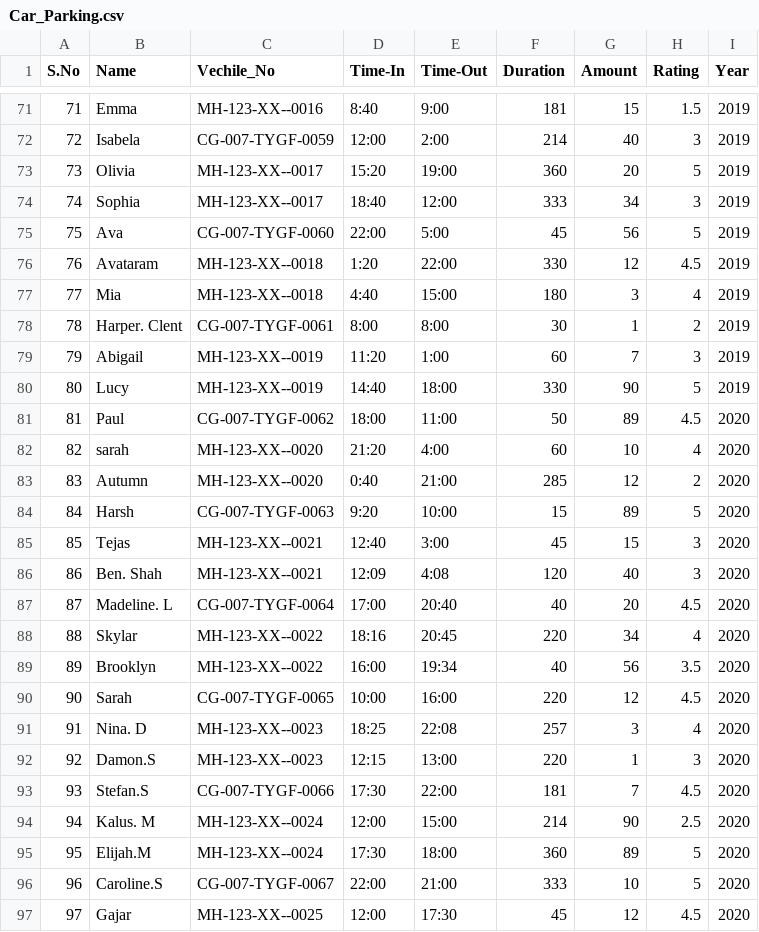
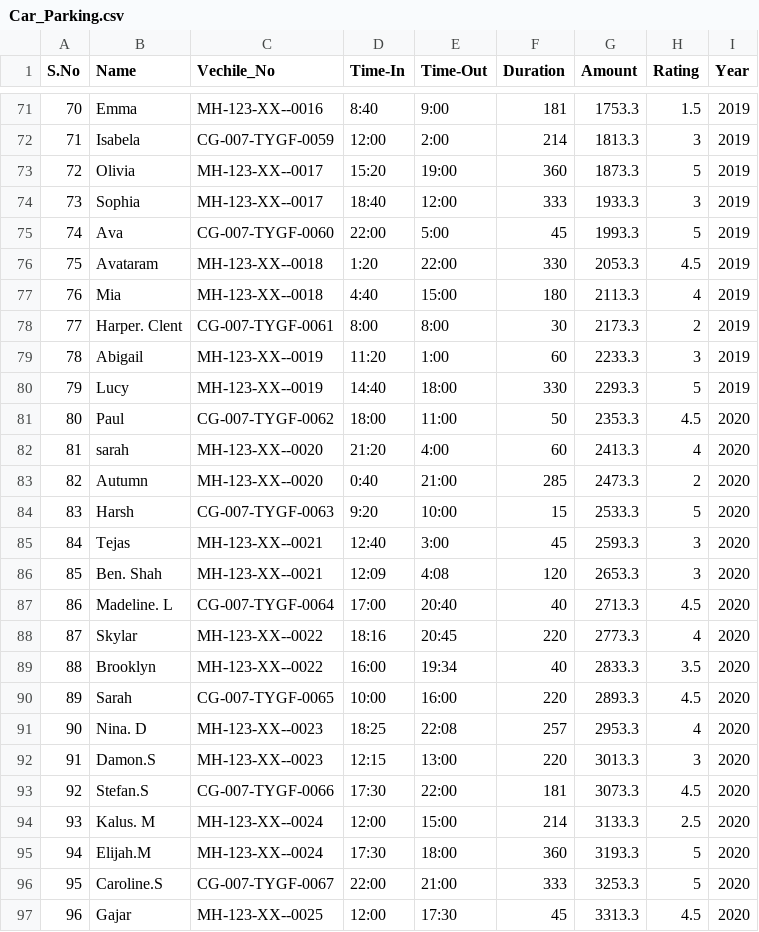
Before and after one commit to Thepetapixl/Mini-Project-III, a CSV file: ML/Car_Parking.csv, drawn as a sheet; only a part is shown, gaps mark what is left out; the diff covers the shown part only; the diff names each change by its address in the sheet, - before the commit and + after, or states it on an @@ line.

```diff
--- a/ML/Car_Parking.csv
+++ b/ML/Car_Parking.csv
@@ column A (S.No) renumbered between rows 50 and 100 @@
-G71 (Amount): 15
+G71 (Amount): 1753.3
-G72 (Amount): 40
+G72 (Amount): 1813.3
-G73 (Amount): 20
+G73 (Amount): 1873.3
-G74 (Amount): 34
+G74 (Amount): 1933.3
-G75 (Amount): 56
+G75 (Amount): 1993.3
-G76 (Amount): 12
+G76 (Amount): 2053.3
-G77 (Amount): 3
+G77 (Amount): 2113.3
-G78 (Amount): 1
+G78 (Amount): 2173.3
-G79 (Amount): 7
+G79 (Amount): 2233.3
-G80 (Amount): 90
+G80 (Amount): 2293.3
-G81 (Amount): 89
+G81 (Amount): 2353.3
-G82 (Amount): 10
+G82 (Amount): 2413.3
-G83 (Amount): 12
+G83 (Amount): 2473.3
-G84 (Amount): 89
+G84 (Amount): 2533.3
-G85 (Amount): 15
+G85 (Amount): 2593.3
-G86 (Amount): 40
+G86 (Amount): 2653.3
-G87 (Amount): 20
+G87 (Amount): 2713.3
-G88 (Amount): 34
+G88 (Amount): 2773.3
-G89 (Amount): 56
+G89 (Amount): 2833.3
-G90 (Amount): 12
+G90 (Amount): 2893.3
-G91 (Amount): 3
+G91 (Amount): 2953.3
-G92 (Amount): 1
+G92 (Amount): 3013.3
-G93 (Amount): 7
+G93 (Amount): 3073.3
-G94 (Amount): 90
+G94 (Amount): 3133.3
-G95 (Amount): 89
+G95 (Amount): 3193.3
-G96 (Amount): 10
+G96 (Amount): 3253.3
-G97 (Amount): 12
+G97 (Amount): 3313.3
```
Also changed, not shown: 14 added rows and 30 edited cells elsewhere in this file, 9 other files.
